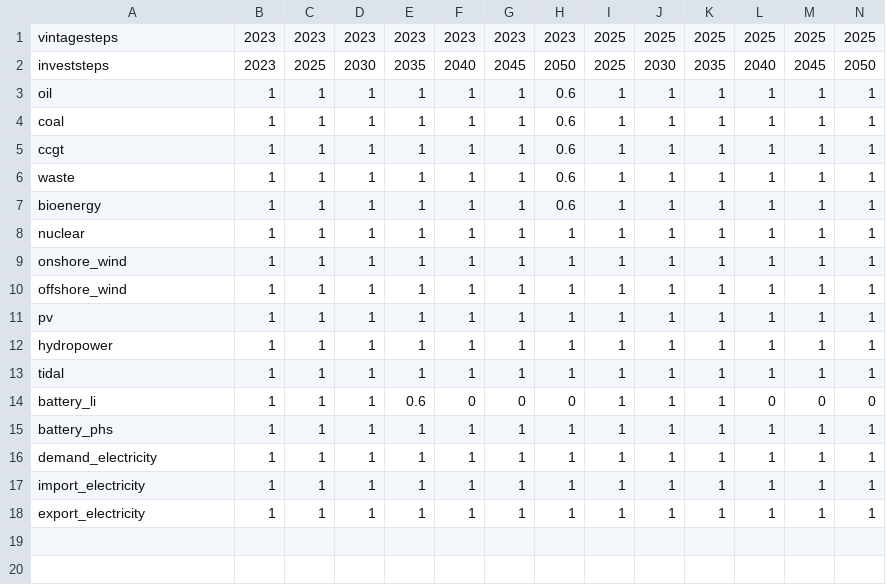
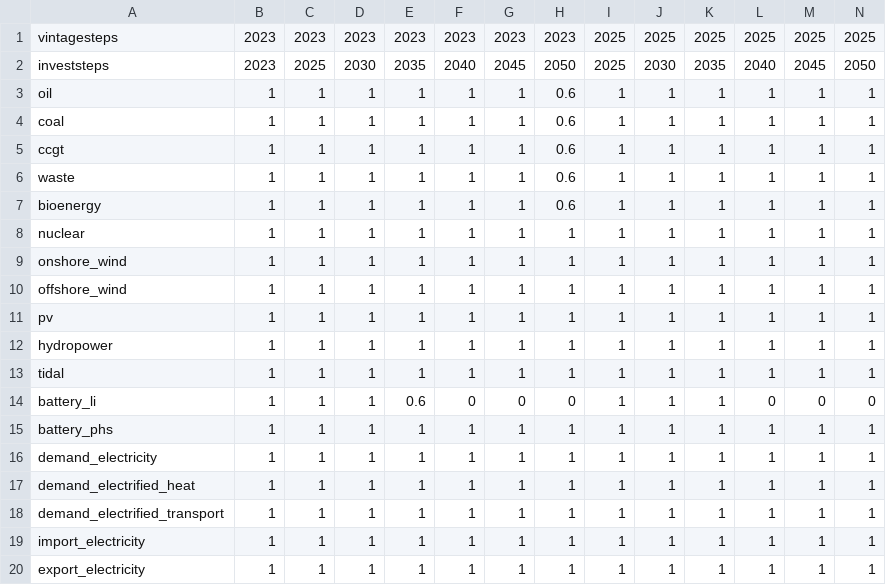
Before and after one commit to jonathangregg/calliope-pathways, a CSV file: src/calliope_pathways/model_configs/roi_wind_focus/data_sources/investstep_series/available_vintages_techs.csv, drawn as a sheet; only a part is shown; rows hold the shown columns only; the diff names each change by its address in the sheet, - before the commit and + after, or states it on an @@ line.

Commit message:
Various demand fixes

```diff
--- a/src/calliope_pathways/model_configs/roi_wind_focus/data_sources/investstep_series/available_vintages_techs.csv
+++ b/src/calliope_pathways/model_configs/roi_wind_focus/data_sources/investstep_series/available_vintages_techs.csv
+row 17: demand_electrified_heat | 1 | 1 | 1 | 1 | 1 | 1 | 1 | 1 | 1 | 1 | 1 | 1 | 1
+row 18: demand_electrified_transport | 1 | 1 | 1 | 1 | 1 | 1 | 1 | 1 | 1 | 1 | 1 | 1 | 1
```
Also changed, not shown: 6 other files.
